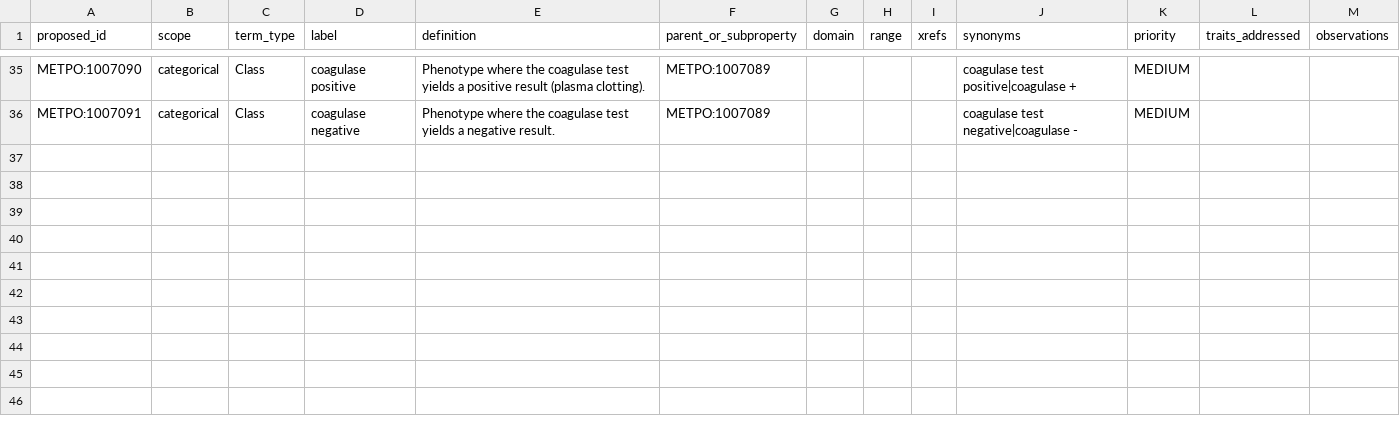
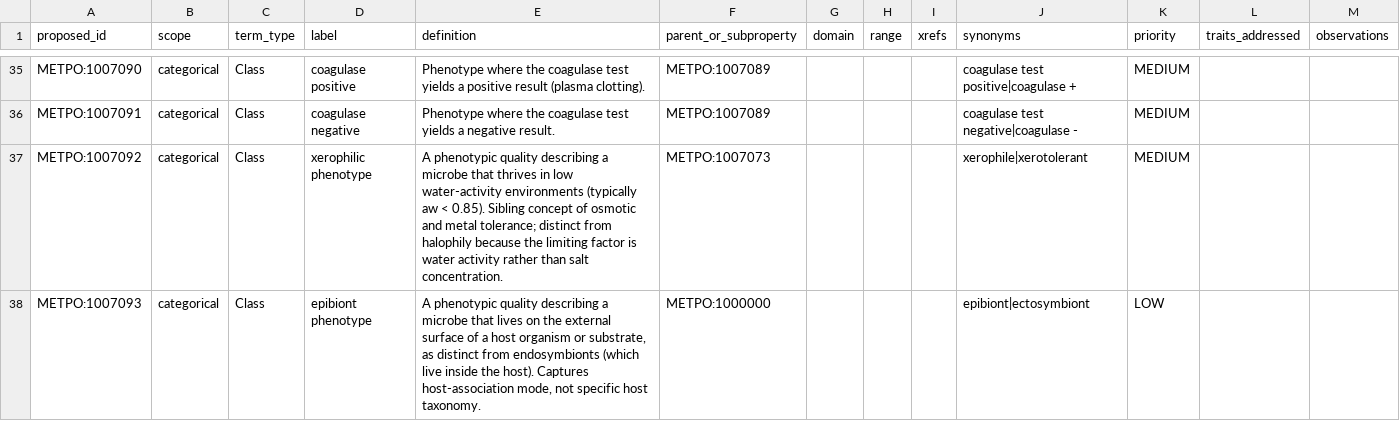
Before and after one commit to Knowledge-Graph-Hub/kg-microbe, a TSV file: mappings/metpo_proposal_categorical.tsv, drawn as a sheet; only a part is shown, gaps mark what is left out; the diff names each change by its address in the sheet, - before the commit and + after, or states it on an @@ line.

```diff
--- a/mappings/metpo_proposal_categorical.tsv
+++ b/mappings/metpo_proposal_categorical.tsv
+row 37: METPO:1007092 | categorical | Class | xerophilic phenotype | A phenotypic quality describing a microbe that thrives in low water-activity environments (typically aw < 0.85). Sibling concept of osmotic and metal tolerance; distinct from halophily because the limiting factor is water activity rather than salt concentration. | METPO:1007073 |  |  |  | xerophile|xerotolerant | MEDIUM
+row 38: METPO:1007093 | categorical | Class | epibiont phenotype | A phenotypic quality describing a microbe that lives on the external surface of a host organism or substrate, as distinct from endosymbionts (which live inside the host). Captures host-association mode, not specific host taxonomy. | METPO:1000000 |  |  |  | epibiont|ectosymbiont | LOW
```
Also changed, not shown: mappings/metpo_proposal_classes_robot.tsv, 1 other file.
